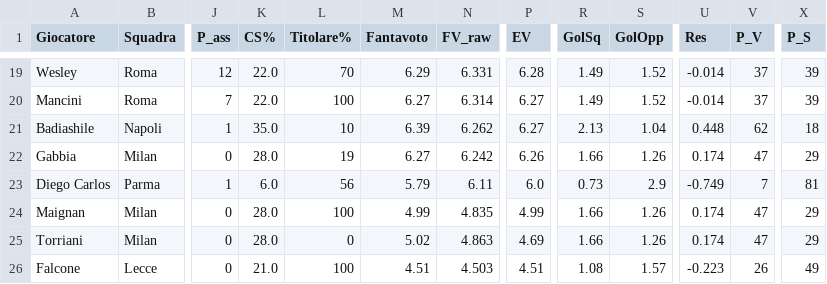
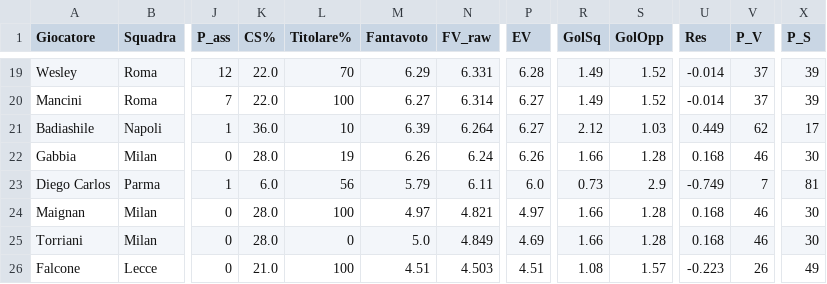
Before and after one commit to dramaticsquare/fanta-predictor, a CSV file: docs/previsioni.csv, drawn as a sheet; only a part is shown, gaps mark what is left out; the diff covers the shown part only; the diff names each change by its address in the sheet, - before the commit and + after, or states it on an @@ line.

Commit message:
aggiornamento previsioni

```diff
--- a/docs/previsioni.csv
+++ b/docs/previsioni.csv
-K21 (CS%): 35.0
+K21 (CS%): 36.0
-N21 (FV_raw): 6.262
+N21 (FV_raw): 6.264
-R21 (GolSq): 2.13
+R21 (GolSq): 2.12
-S21 (GolOpp): 1.04
+S21 (GolOpp): 1.03
-U21 (Res): 0.448
+U21 (Res): 0.449
-X21 (P_S): 18
+X21 (P_S): 17
-M22 (Fantavoto): 6.27
+M22 (Fantavoto): 6.26
-N22 (FV_raw): 6.242
+N22 (FV_raw): 6.24
-S22 (GolOpp): 1.26
+S22 (GolOpp): 1.28
-U22 (Res): 0.174
+U22 (Res): 0.168
-V22 (P_V): 47
+V22 (P_V): 46
-X22 (P_S): 29
+X22 (P_S): 30
-M24 (Fantavoto): 4.99
+M24 (Fantavoto): 4.97
-N24 (FV_raw): 4.835
+N24 (FV_raw): 4.821
-P24 (EV): 4.99
+P24 (EV): 4.97
-S24:S25 (GolOpp): 1.26
+S24:S25 (GolOpp): 1.28
-U24:U25 (Res): 0.174
+U24:U25 (Res): 0.168
-V24:V25 (P_V): 47
+V24:V25 (P_V): 46
-X24:X25 (P_S): 29
+X24:X25 (P_S): 30
-M25 (Fantavoto): 5.02
+M25 (Fantavoto): 5.0
-N25 (FV_raw): 4.863
+N25 (FV_raw): 4.849
```
Also changed, not shown: 23 edited cells elsewhere in this file, storico/G06.csv, 3 other files.
